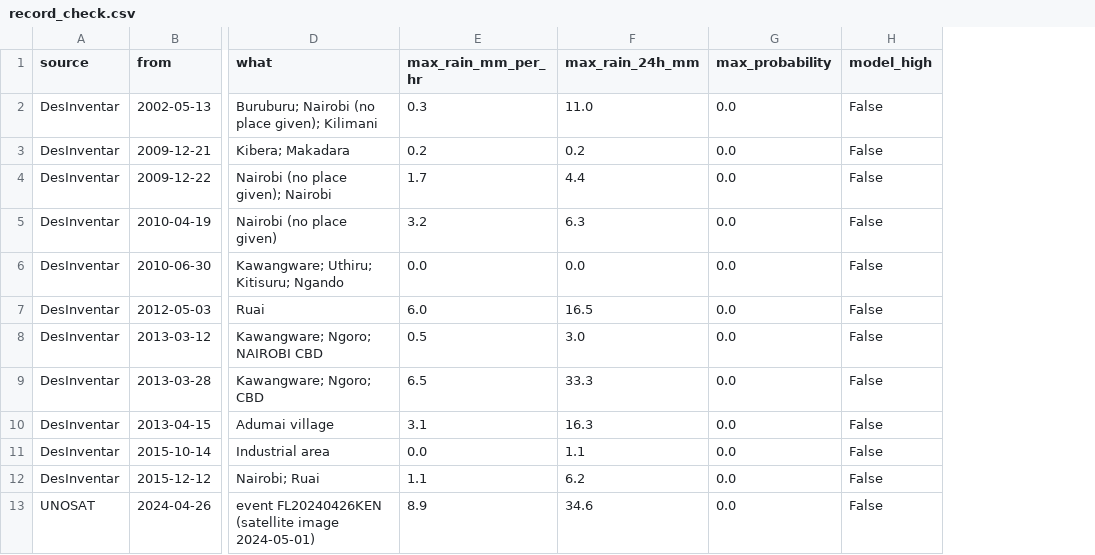
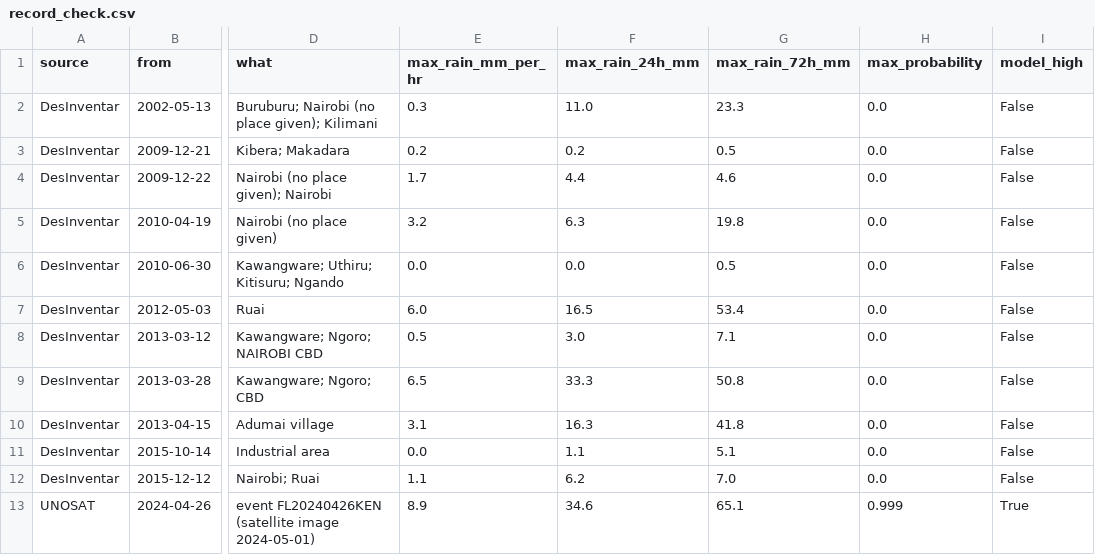
Before and after one commit to Kxrma35/flood-mapper, a CSV file: ml/record_check.csv, drawn as a sheet; only a part is shown, gaps mark what is left out; addresses are those after the commit; the diff names each change by its address in the sheet, - before the commit and + after, or states it on an @@ line.

Commit message:
Count rain that builds up over three days
The April-May 2024 floods came from days of moderate rain (never more
than 9 mm in an hour or 35 mm in 24 hours), so the short-window rule
never fired and the model stayed at 0%. Over 72 hours the rain reached
65 mm, which set the event apart better than any other window tested
(1, 3, 24 hours or 7 days).

- New feature rain_72h_mm, and the label also counts more than 60 mm
  in 72 hours (close to the 99th percentile of 72-hour totals in
  2018-2024). Model retrained: 19 features
- Live: forecast requests ask for 3 past days; /api/predict, the zone
  panel and the chat's live conditions include the 3-day total
- check_records.py reads years already in zone_history.csv.gz instead
  of downloading them again, and reports the 72-hour total

Against the recorded floods the model now reaches 99.9% during the
2024 event, but still misses the 11 DesInventar dates (2002-2015),
whose older weather data never passes 54 mm in 72 hours. It flags HIGH
somewhere in Nairobi on 4.1% of days in 2018-2024, up from 2.4%. The
disclaimer, chat prompt and README say it warned for 1 of 12 recorded
floods, and that the 72-hour threshold was checked against one event.

```diff
--- a/ml/record_check.csv
+++ b/ml/record_check.csv
+column G (max_rain_72h_mm), rows 2-13: 23.3 | 0.5 | 4.6 | 19.8 | 0.5 | 53.4 | 7.1 | 50.8 | 41.8 | 5.1 | 7.0 | 65.1
-H13 (max_probability): 0.0
+H13 (max_probability): 0.999
-I13 (model_high): False
+I13 (model_high): True
```
Also changed, not shown: 11 other files.
